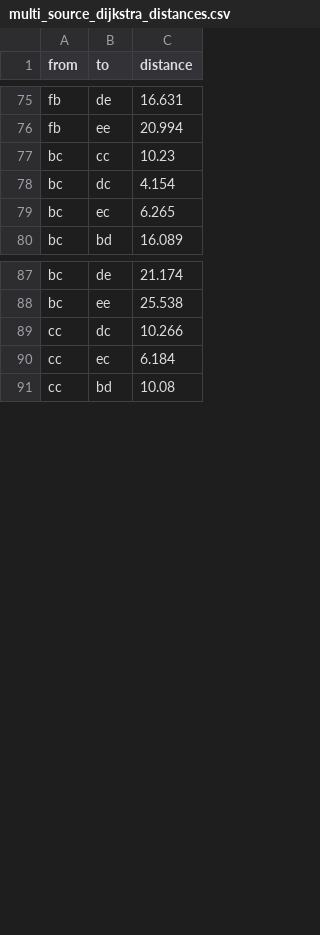
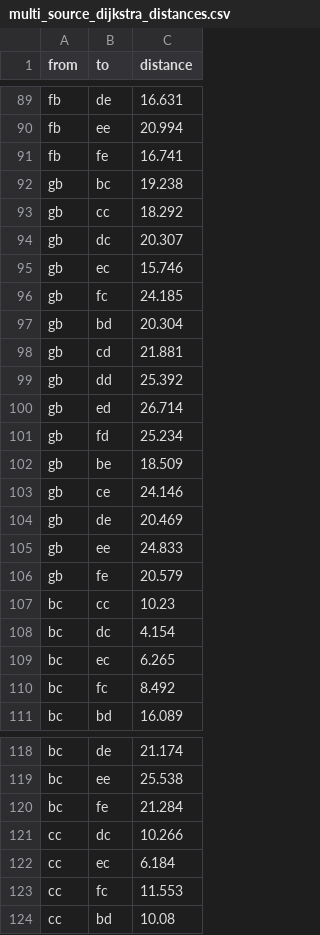
Before and after one commit to NancyLi02/OATH_Planner, a CSV file: lmco/ltl_automaton_planner/ltl_automaton_planner/multi_source_dijkstra_distances.csv, drawn as a sheet; only a part is shown, gaps mark what is left out; the diff covers the shown part only; the diff names each change by its address in the sheet, - before the commit and + after, or states it on an @@ line.

```diff
--- a/lmco/ltl_automaton_planner/ltl_automaton_planner/multi_source_dijkstra_distances.csv
+++ b/lmco/ltl_automaton_planner/ltl_automaton_planner/multi_source_dijkstra_distances.csv
+row 91: fb | fe | 16.741
+row 92: gb | bc | 19.238
+row 93: gb | cc | 18.292
+row 94: gb | dc | 20.307
+row 95: gb | ec | 15.746
+row 96: gb | fc | 24.185
+row 97: gb | bd | 20.304
+row 98: gb | cd | 21.881
+row 99: gb | dd | 25.392
+row 100: gb | ed | 26.714
+row 101: gb | fd | 25.234
+row 102: gb | be | 18.509
+row 103: gb | ce | 24.146
+row 104: gb | de | 20.469
+row 105: gb | ee | 24.833
+row 106: gb | fe | 20.579
+row 110: bc | fc | 8.492
+row 120: bc | fe | 21.284
+row 123: cc | fc | 11.553
```
Also changed, not shown: 38 added rows elsewhere in this file, lmco/ltl_automaton_planner/config/llm_instruction_confusion.csv, 29 other files.
